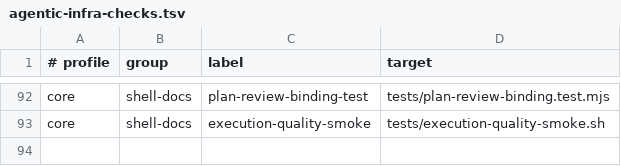
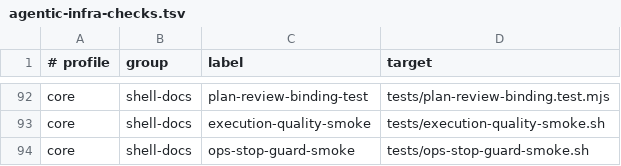
Before and after one commit to Tonours/etabli, a TSV file: workflow/runtime/agentic-infra-checks.tsv, drawn as a sheet; only a part is shown, gaps mark what is left out; the diff names each change by its address in the sheet, - before the commit and + after, or states it on an @@ line.

```diff
--- a/workflow/runtime/agentic-infra-checks.tsv
+++ b/workflow/runtime/agentic-infra-checks.tsv
+row 94: core | shell-docs | ops-stop-guard-smoke | tests/ops-stop-guard-smoke.sh
```
Also changed, not shown: 9 other files.
